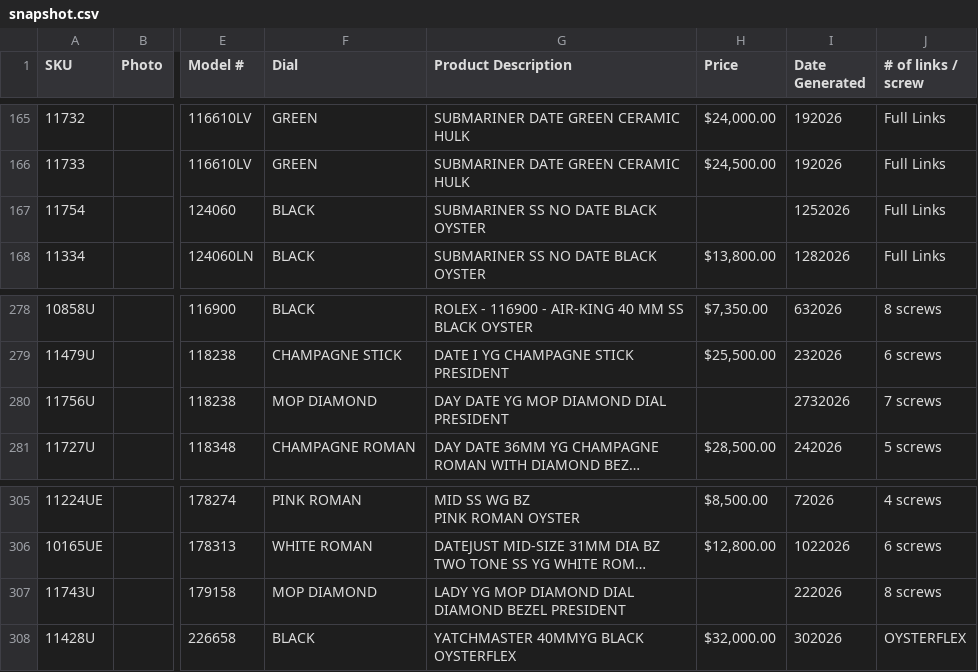
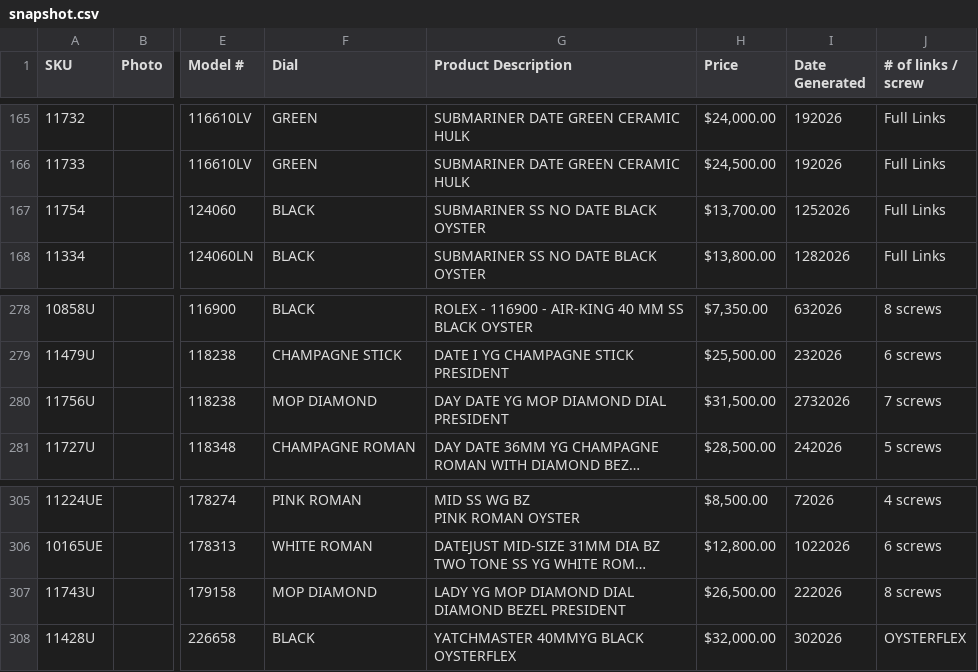
Before and after one commit to CHRISEVO24/benny-rich-tracker, a CSV file: snapshot.csv, drawn as a sheet; only a part is shown, gaps mark what is left out; long unchanged cells end in …; the diff names each change by its address in the sheet, - before the commit and + after, or states it on an @@ line.

Commit message:
Snapshot 2026-11-04 06:00 AM ET [skip ci]

```diff
--- a/snapshot.csv
+++ b/snapshot.csv
-H167 (Price): (empty)
+H167 (Price): $13,700.00
-H280 (Price): (empty)
+H280 (Price): $31,500.00
-H307 (Price): (empty)
+H307 (Price): $26,500.00
```
Also changed, not shown: 1 other file.
